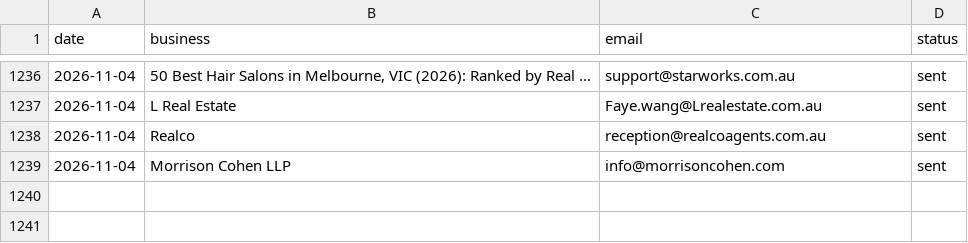
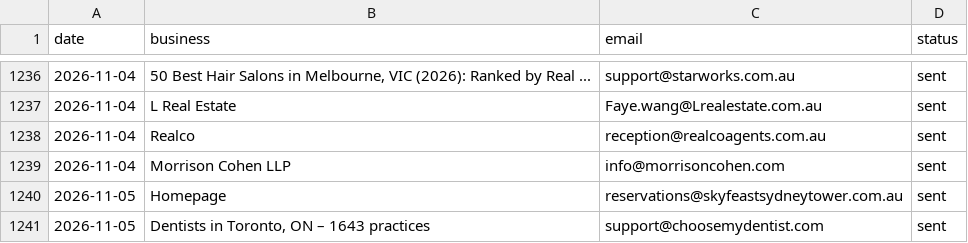
Before and after one commit to Tarunjit45/Cold-Email-Outreah-bot, a CSV file: sent_log.csv, drawn as a sheet; only a part is shown, gaps mark what is left out.

```diff
--- a/sent_log.csv
+++ b/sent_log.csv
@@ -1239 +1239,3 @@ date,business,email,status
 2026-11-04,Morrison Cohen LLP,info@morrisoncohen.com,sent
+2026-11-05,Homepage,reservations@skyfeastsydneytower.com.au,sent
+2026-11-05,"Dentists in Toronto, ON – 1643 practices",support@choosemydentist.com,sent
```
